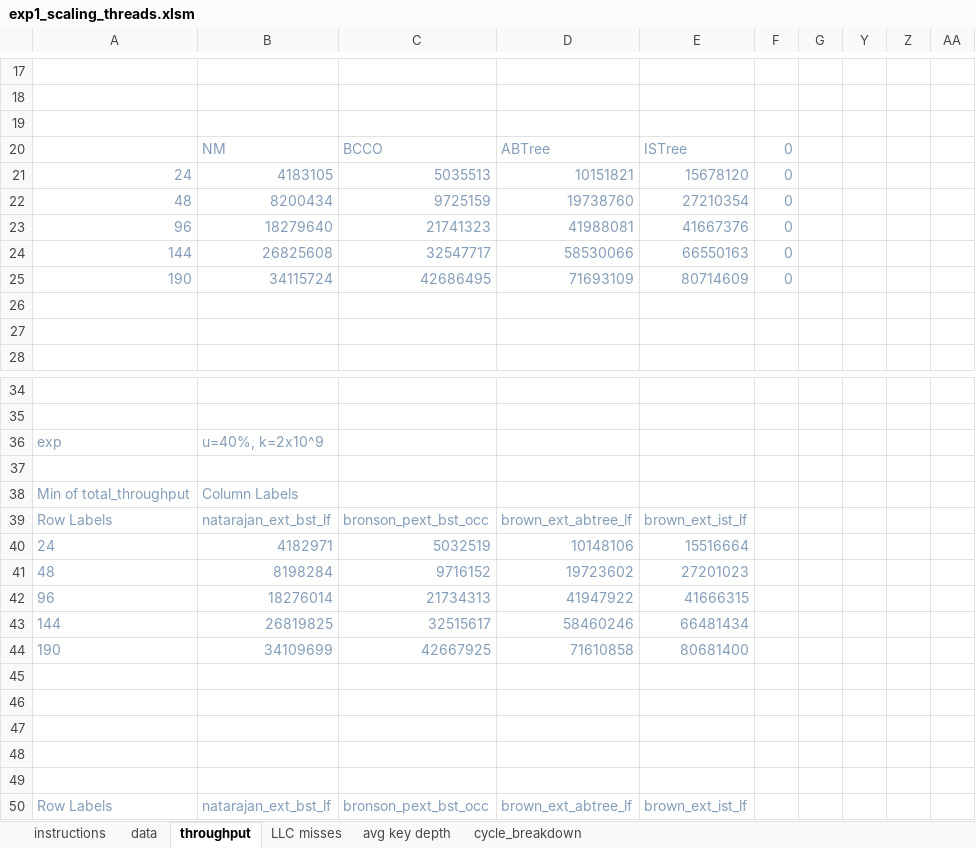
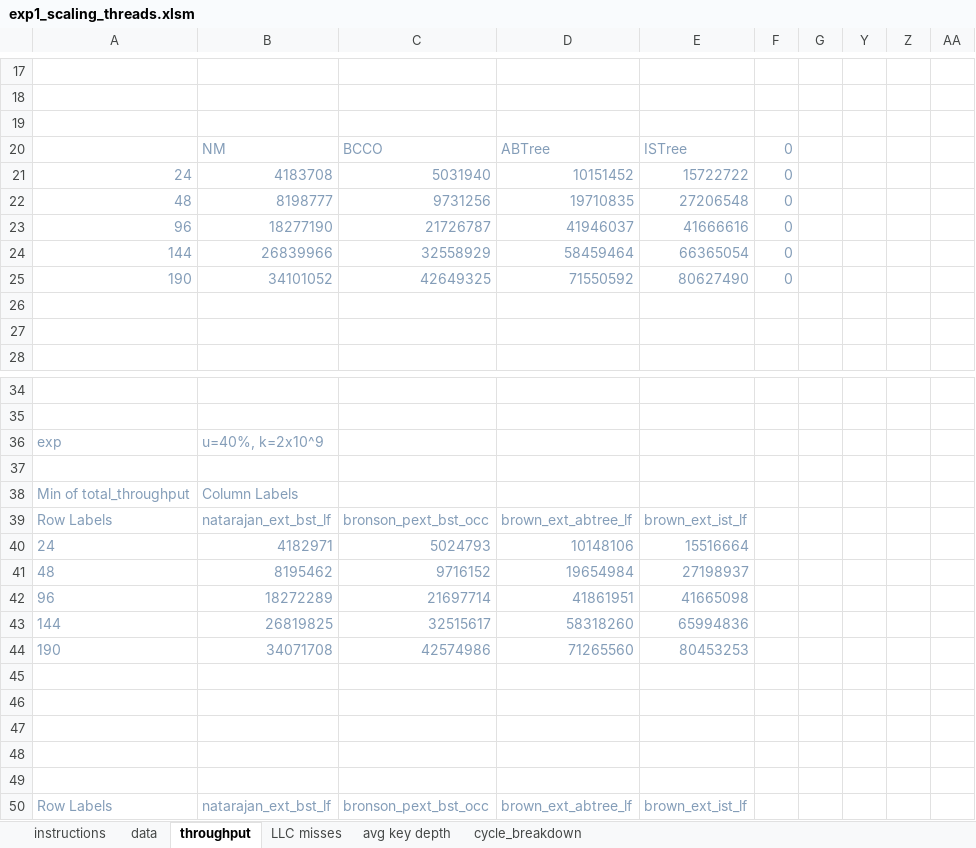
Before and after one commit to vmedv/Benchmark-v700-performance-prediction, an Excel workbook: microbench/experiments/istree_exp1_scaling_threads/exp1_scaling_threads.xlsm, sheet throughput, drawn as a sheet; only a part is shown, gaps mark what is left out; values as stored, in another font and other column widths than the file's, no borders; charts and pictures not drawn; removed rows and columns are numbered as before the commit, all else as after; the diff covers the shown part only; the diff names each change by its address in the sheet, - before the commit and + after, or states it on an @@ line.

```diff
--- a/microbench/experiments/istree_exp1_scaling_threads/exp1_scaling_threads.xlsm (sheet throughput)
+++ b/microbench/experiments/istree_exp1_scaling_threads/exp1_scaling_threads.xlsm (sheet throughput)
-B21: 4183105
+B21: 4183708
-C21: 5035513
+C21: 5031940
-D21: 10151821
+D21: 10151452
-E21: 15678120
+E21: 15722722
-B22: 8200434
+B22: 8198777
-C22: 9725159
+C22: 9731256
-D22: 19738760
+D22: 19710835
-E22: 27210354
+E22: 27206548
-B23: 18279640
+B23: 18277190
-C23: 21741323
+C23: 21726787
-D23: 41988081
+D23: 41946037
-E23: 41667376
+E23: 41666616
-B24: 26825608
+B24: 26839966
-C24: 32547717
+C24: 32558929
-D24: 58530066
+D24: 58459464
-E24: 66550163
+E24: 66365054
-B25: 34115724
+B25: 34101052
-C25: 42686495
+C25: 42649325
-D25: 71693109
+D25: 71550592
-E25: 80714609
+E25: 80627490
-C40: 5032519
+C40: 5024793
-B41: 8198284
+B41: 8195462
-D41: 19723602
+D41: 19654984
-E41: 27201023
+E41: 27198937
-row 42: 96 | 18276014 | 21734313 | 41947922 | 41666315
+row 42: 96 | 18272289 | 21697714 | 41861951 | 41665098
-D43: 58460246
+D43: 58318260
-E43: 66481434
+E43: 65994836
-row 44: 190 | 34109699 | 42667925 | 71610858 | 80681400
+row 44: 190 | 34071708 | 42574986 | 71265560 | 80453253
```
Also changed, not shown: 15 added rows, 15 removed rows and 4 edited cells elsewhere in this sheet, sheet data, sheet avg key depth, sheet LLC misses, sheet cycle_breakdown, charts or pictures, microbench/experiments/istree_exp2_memory_static/exp2_memory_static.xlsm, microbench/experiments/istree_exp3_disable_multicounter/exp3_disable_multicounter.xlsm, 11 other files.
